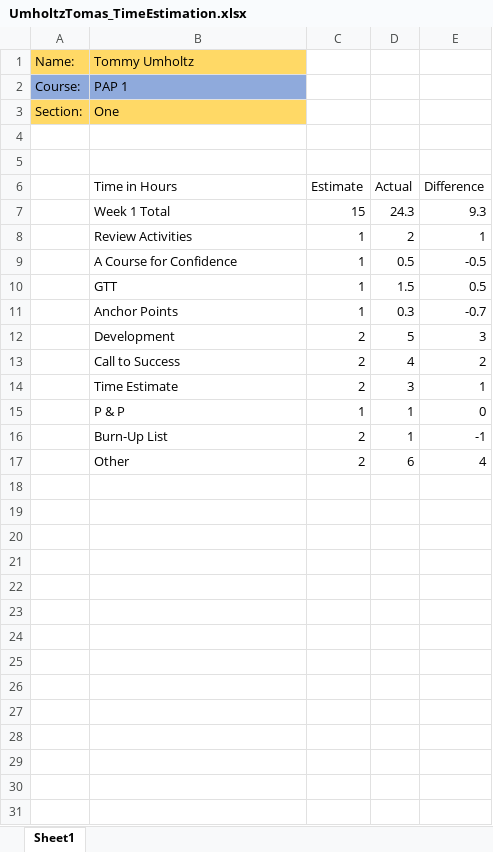
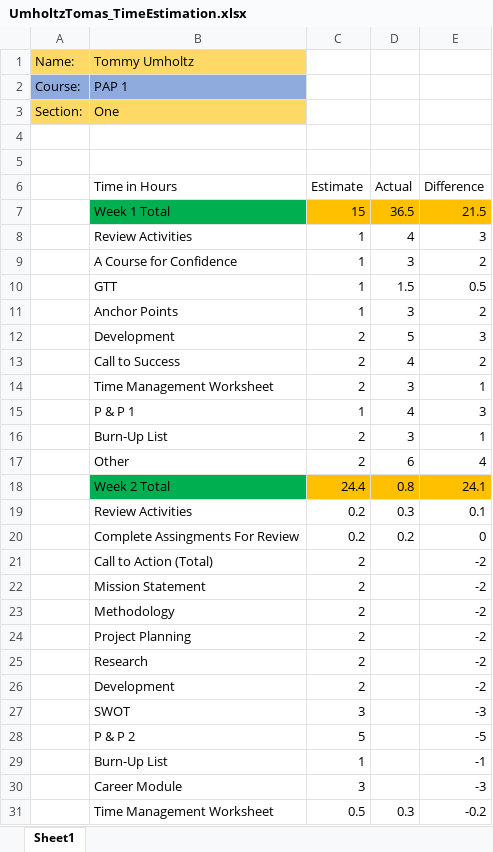
Before and after one commit to NH3R717/OOP_Practice, an Excel workbook: Logs/7 Portfolio I Development/UmholtzTomas_TimeEstimation.xlsx, sheet Sheet1, drawn as a sheet; values as stored, in another font and other column widths than the file's, no borders; removed rows and columns are numbered as before the commit, all else as after; the diff names each change by its address in the sheet, - before the commit and + after, or states it on an @@ line.

```diff
--- a/Logs/7 Portfolio I Development/UmholtzTomas_TimeEstimation.xlsx (sheet Sheet1)
+++ b/Logs/7 Portfolio I Development/UmholtzTomas_TimeEstimation.xlsx (sheet Sheet1)
-B7 fill: none
+B7 fill: #00B050
-C7:E7 fill: none
+C7:E7 fill: #FFC000
-D7 (Actual): 24.3
+D7 (Actual): 36.5
-E7 (Difference): 9.3
+E7 (Difference): 21.5
-D8 (Actual): 2
+D8 (Actual): 4
-E8 (Difference): 1
+E8 (Difference): 3
-D9 (Actual): 0.5
+D9 (Actual): 3
-E9 (Difference): -0.5
+E9 (Difference): 2
-D11 (Actual): 0.3
+D11 (Actual): 3
-E11 (Difference): -0.7
+E11 (Difference): 2
-B14 (Time in Hours): Time Estimate
+B14 (Time in Hours): Time Management Worksheet
-row 15:  | P & P | 1 | 1 | 0
-row 16:  | Burn-Up List | 2 | 1 | -1
+row 15:  | P & P 1 | 1 | 4 | 3
+row 16:  | Burn-Up List | 2 | 3 | 1
+row 18:  | Week 2 Total | 24.4 | 0.8 | 24.1
+row 19:  | Review Activities | 0.2 | 0.3 | 0.1
+row 20:  | Complete Assingments For Review | 0.2 | 0.2 | 0
+row 21:  | Call to Action (Total) | 2 |  | -2
+row 22:  | Mission Statement | 2 |  | -2
+row 23:  | Methodology | 2 |  | -2
+row 24:  | Project Planning | 2 |  | -2
+row 25:  | Research | 2 |  | -2
+row 26:  | Development | 2 |  | -2
+row 27:  | SWOT | 3 |  | -3
+row 28:  | P & P 2 | 5 |  | -5
+row 29:  | Burn-Up List | 1 |  | -1
+row 30:  | Career Module | 3 |  | -3
+row 31:  | Time Management Worksheet | 0.5 | 0.3 | -0.2
```
Also changed, not shown: 1 other file.
